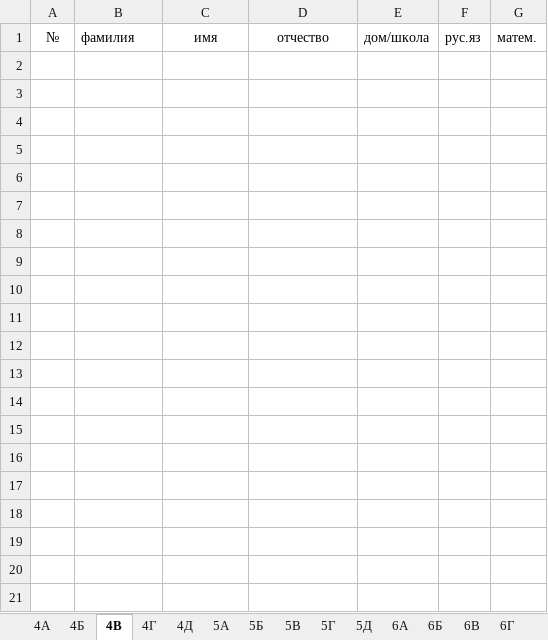
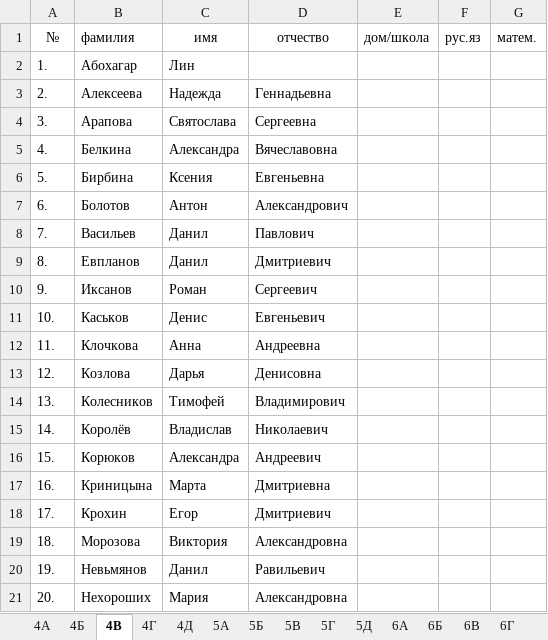
Before and after one commit to Nataiel/Collect_olimp, an Excel workbook: мониторинг БШО.xlsx, sheet 4В, drawn as a sheet; only a part is shown; values as stored, in another font and other column widths than the file's, no borders; the diff covers the shown part only; the diff names each change by its address in the sheet, - before the commit and + after, or states it on an @@ line.

```diff
--- a/мониторинг БШО.xlsx (sheet 4В)
+++ b/мониторинг БШО.xlsx (sheet 4В)
+row 2: 1. | Абохагар | Лин
+row 3: 2. | Алексеева | Надежда | Геннадьевна
+row 4: 3. | Арапова | Святослава | Сергеевна
+row 5: 4. | Белкина | Александра | Вячеславовна
+row 6: 5. | Бирбина | Ксения | Евгеньевна
+row 7: 6. | Болотов | Антон | Александрович
+row 8: 7. | Васильев | Данил | Павлович
+row 9: 8. | Евпланов | Данил | Дмитриевич
+row 10: 9. | Иксанов | Роман | Сергеевич
+row 11: 10. | Каськов | Денис | Евгеньевич
+row 12: 11. | Клочкова | Анна | Андреевна
+row 13: 12. | Козлова | Дарья | Денисовна
+row 14: 13. | Колесников | Тимофей | Владимирович
+row 15: 14. | Королёв | Владислав | Николаевич
+row 16: 15. | Корюков | Александра | Андреевич
+row 17: 16. | Криницына | Марта | Дмитриевна
+row 18: 17. | Крохин | Егор | Дмитриевич
+row 19: 18. | Морозова | Виктория | Александровна
+row 20: 19. | Невьмянов | Данил | Равильевич
+row 21: 20. | Нехороших | Мария | Александровна
```
Also changed, not shown: 9 added rows elsewhere in this sheet, sheet 10А, sheet 10Б, sheet 11Б, sheet 4Д, sheet 9д, sheet 9Г, 17 more sheets, other sheet tabs, Обработка.xlsx, 4 other files.
